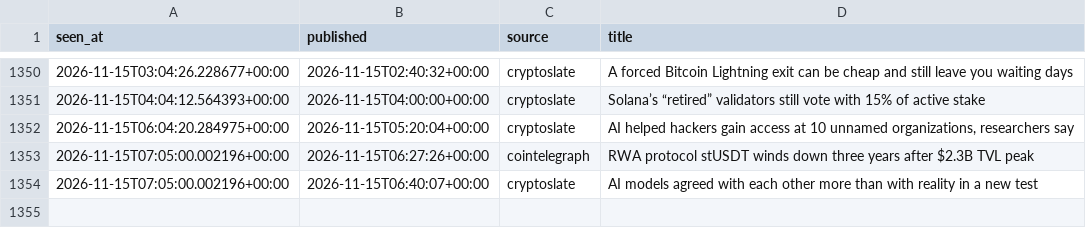
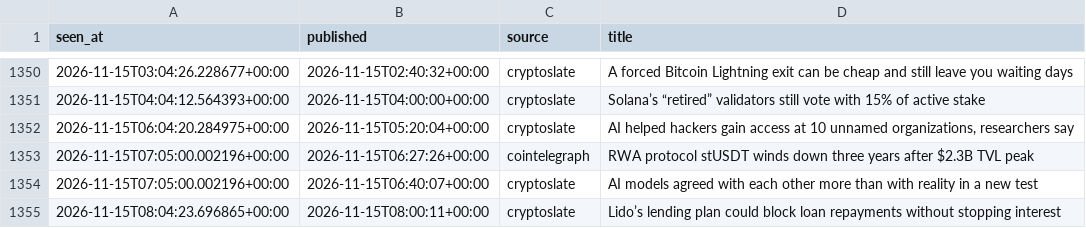
Before and after one commit to moremurariu/Project-Space-Eagle, a CSV file: paper_trading/state/news/headlines_2026-11.csv, drawn as a sheet; only a part is shown, gaps mark what is left out; the diff names each change by its address in the sheet, - before the commit and + after, or states it on an @@ line.

```diff
--- a/paper_trading/state/news/headlines_2026-11.csv
+++ b/paper_trading/state/news/headlines_2026-11.csv
+row 1355: 2026-11-15T08:04:23.696865+00:00 | 2026-11-15T08:00:11+00:00 | cryptoslate | Lido’s lending plan could block loan repayments without stopping interest
```
Also changed, not shown: paper_trading/state/equity.csv, paper_trading/state/options/skew_2026-11.csv, 12 other files.
